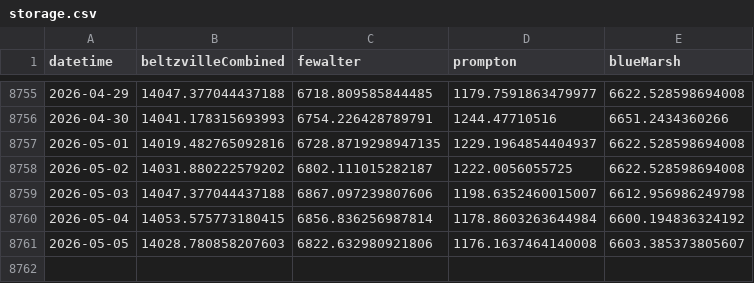
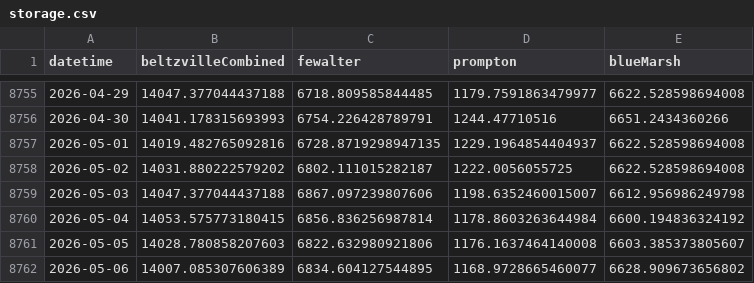
Before and after one commit to Pywr-DRB/PywrDRB-PolicyOptimizationExperiment, a CSV file: obs_data/processed/storage.csv, drawn as a sheet; only a part is shown, gaps mark what is left out; the diff names each change by its address in the sheet, - before the commit and + after, or states it on an @@ line.

```diff
--- a/obs_data/processed/storage.csv
+++ b/obs_data/processed/storage.csv
+row 8762: 2026-05-06 | 14007.085307606389 | 6834.604127544895 | 1168.9728665460077 | 6628.909673656802
```
Also changed, not shown: obs_data/raw/elevation_raw.csv, obs_data/raw/storage_raw.csv, 30 other files.
